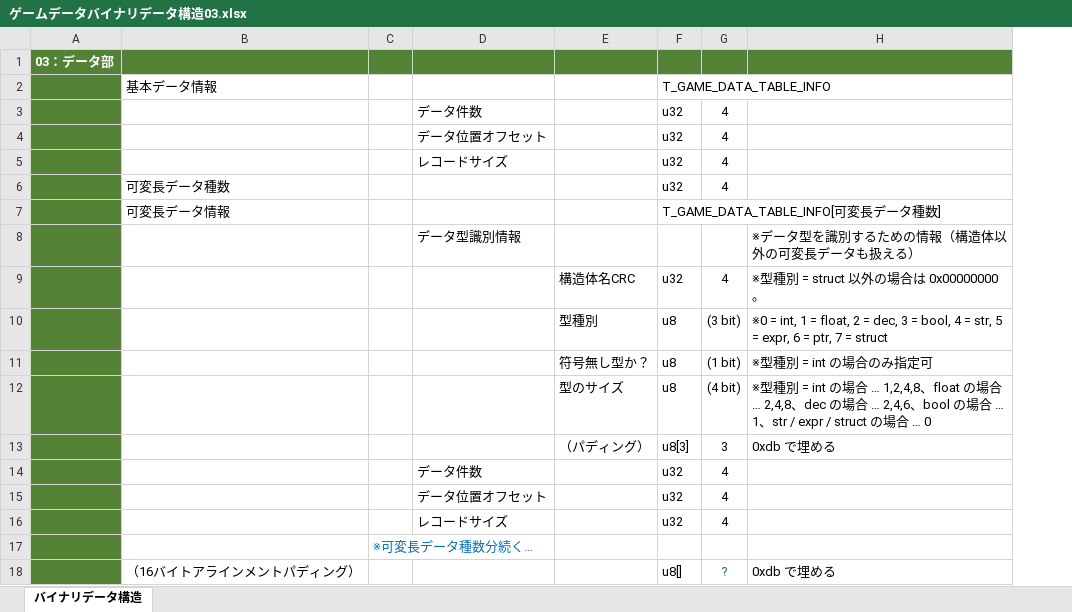
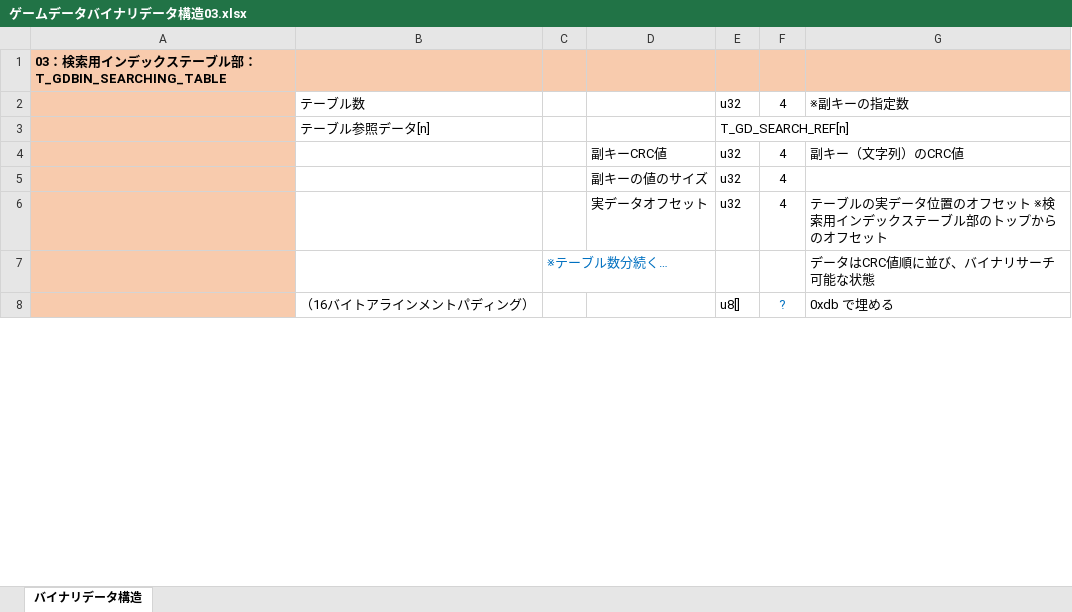
Before and after one commit to gakimaru/public, an Excel workbook: document/仕様・設計書/データ・アセット管理/添付/ゲームデータ仕様/ゲームデータバイナリデータ構造03.xlsx, sheet バイナリデータ構造, drawn as a sheet; only a part is shown; values as stored, in another font and other column widths than the file's, no borders; removed rows and columns are numbered as before the commit, all else as after; the diff covers the shown part only; the diff names each change by its address in the sheet, - before the commit and + after, or states it on an @@ line.

```diff
--- a/document/仕様・設計書/データ・アセット管理/添付/ゲームデータ仕様/ゲームデータバイナリデータ構造03.xlsx (sheet バイナリデータ構造)
+++ b/document/仕様・設計書/データ・アセット管理/添付/ゲームデータ仕様/ゲームデータバイナリデータ構造03.xlsx (sheet バイナリデータ構造)
-column A, row 1: 03：データ部
+column A, row 1: 03：検索用インデックステーブル部：T_GDBIN_SEARCHING_TABLE
-column C, row 17: ※可変長データ種数分続く…
-column D, row 8: データ型識別情報; rows 14-16: データ件数 | データ位置オフセット | レコードサイズ
-column E, empty
+column C, row 7: ※テーブル数分続く…
+column D, rows 4-6: 副キーCRC値 | 副キーの値のサイズ | 実データオフセット
-column H, row 8: ※データ型を識別するための情報（構造体以外の可変長データも扱える）; row 18: 0xdb で埋める
+column G, rows 2-8: ※副キーの指定数 |  | 副キー（文字列）のCRC値 |  | テーブルの実データ位置のオフセット ※検索用インデックステーブル部のトップからのオフセット | データはCRC値順に並び、バイナリサーチ可能な状態 | 0xdb で埋める
-B1 fill: #548235
+B1 fill: #F8CBAD
-E1:F1 fill: #548235
+E1:F1 fill: #F8CBAD
-row 2:  | 基本データ情報 |  |  |  | T_GAME_DATA_TABLE_INFO
@@ row 3 moved to row 11: 基本データインデックス @@
-row 4:  |  |  | データ位置オフセット |  | u32 | 4
-row 5:  |  |  | レコードサイズ |  | u32 | 4
-B2: 可変長データ種数
+B2: テーブル数
-row 7:  | 可変長データ情報 |  |  |  | T_GAME_DATA_TABLE_INFO[可変長データ種数]
-B3: (empty)
+B3: テーブル参照データ[n]
-E3: (empty)
+E3: T_GD_SEARCH_REF[n]
-row 9:  |  |  |  | 構造体名CRC | u32 | 4 | ※型種別 = struct 以外の場合は 0x00000000。
-row 10:  |  |  |  | 型種別 | u8 | (3 bit) | ※0 = int, 1 = float, 2 = dec, 3 = bool, 4 = str, 5 = expr, 6 = ptr, 7 = struct
-row 11:  |  |  |  | 符号無し型か？ | u8 | (1 bit) | ※型種別 = int の場合のみ指定可
-row 12:  |  |  |  | 型のサイズ | u8 | (4 bit) | ※型種別 = int の場合 … 1,2,4,8、float の場合 … 2,4,8、dec の場合 … 2,4,6、bool の場合 … 1、str / expr / struct の場合 … 0
-row 13:  |  |  |  | （パディング） | u8[3] | 3 | 0xdb で埋める
```
Also changed, not shown: 2 added rows, 4 removed rows, 1 edited cell and cell formats elsewhere in this sheet, document/仕様・設計書/データ・アセット管理/添付/ゲームデータ仕様/ゲームデータバイナリデータ構造02.xlsx, document/仕様・設計書/データ・アセット管理/添付/ゲームデータ仕様/ゲームデータバイナリデータ構造05.xlsx, 19 other files.
